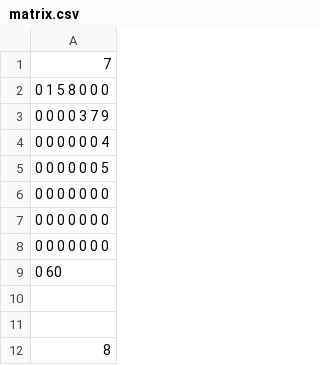
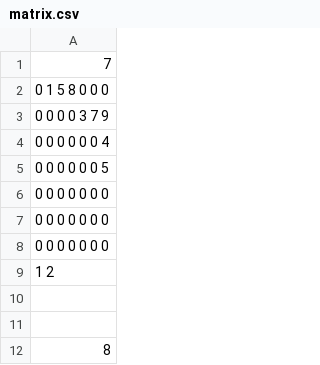
Before and after one commit to jmejia8/uniform_cost, a CSV file: matrix.csv, drawn as a sheet; only a part is shown.

```diff
--- a/matrix.csv
+++ b/matrix.csv
@@ -8,3 +8,3 @@
 0 0 0 0 0 0 0
-0 60
+1 2
 
```
Also changed, not shown: 3 other files.
